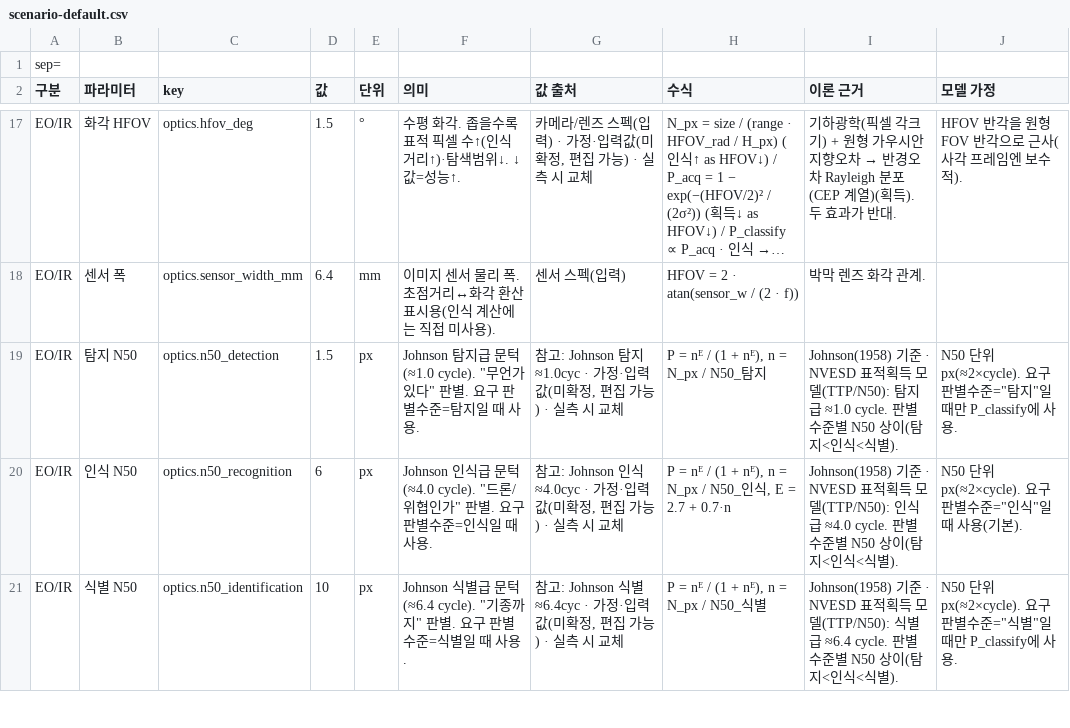
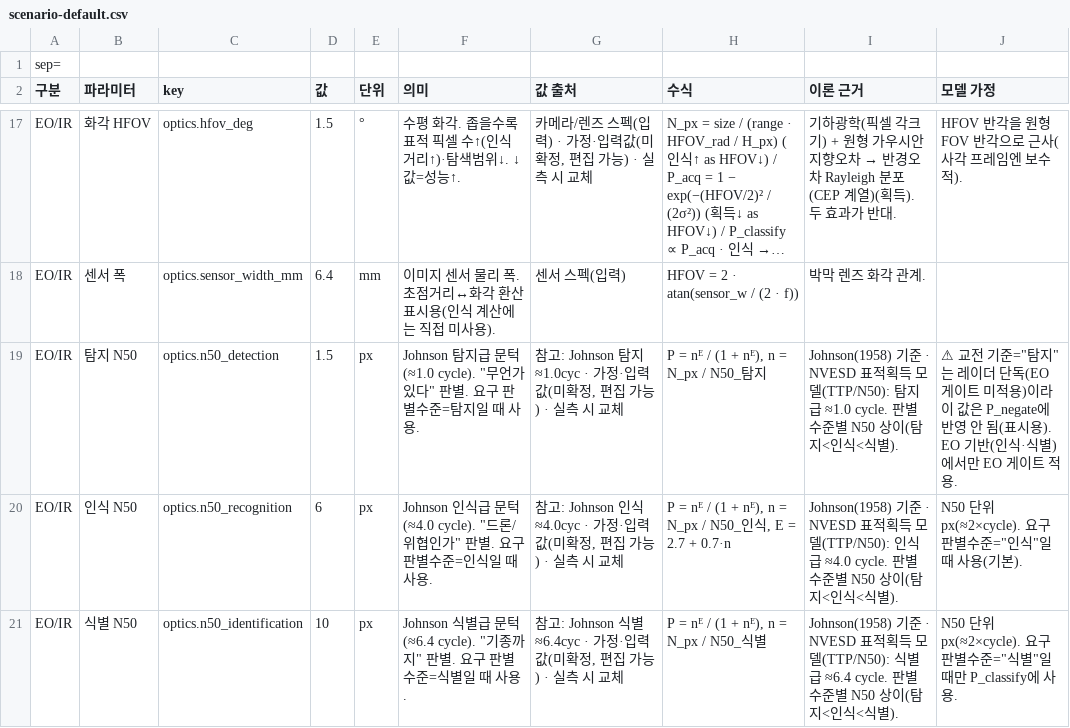
Before and after one commit to gwkim-collab/cuas-moe-analysis, a CSV file: public/samples/scenario-default.csv, drawn as a sheet; only a part is shown, gaps mark what is left out; long unchanged cells end in …; the diff names each change by its address in the sheet, - before the commit and + after, or states it on an @@ line.

```diff
--- a/public/samples/scenario-default.csv
+++ b/public/samples/scenario-default.csv
-J19 (모델 가정): N50 단위 px(≈2×cycle). 요구 판별수준="탐지"일 때만 P_classify에 사용.
+J19 (모델 가정): ⚠ 교전 기준="탐지"는 레이더 단독(EO 게이트 미적용)이라 이 값은 P_negate에 반영 안 됨(표시용). EO 기반(인식·식별)에서만 EO 게이트 적용.
```
Also changed, not shown: 7 other files.
